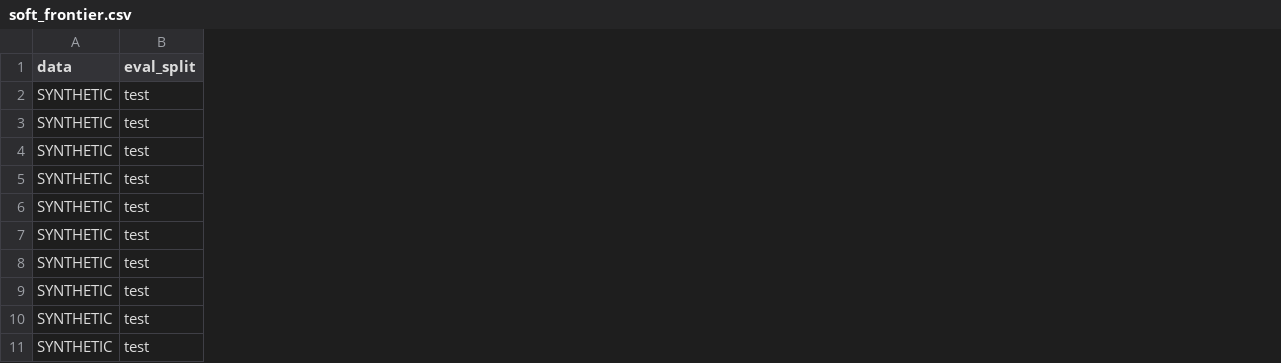
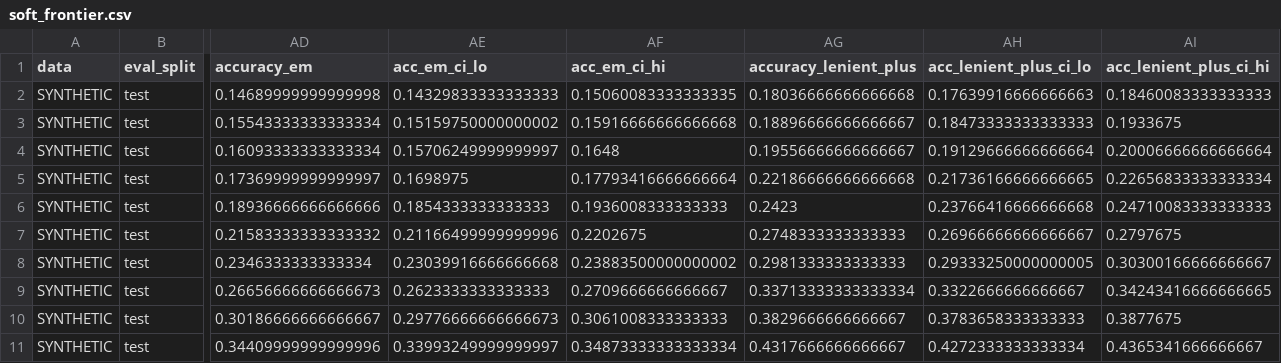
Before and after one commit to platypusmann/BudgetGuard, a CSV file: results/soft_frontier.csv, drawn as a sheet; only a part is shown, gaps mark what is left out; the diff names each change by its address in the sheet, - before the commit and + after, or states it on an @@ line.

```diff
--- a/results/soft_frontier.csv
+++ b/results/soft_frontier.csv
+column AD (accuracy_em), rows 2-11: 0.14689999999999998 | 0.15543333333333334 | 0.16093333333333334 | 0.17369999999999997 | 0.18936666666666666 | 0.21583333333333332 | 0.2346333333333334 | 0.26656666666666673 | 0.30186666666666667 | 0.34409999999999996
+column AE (acc_em_ci_lo), rows 2-11: 0.14329833333333333 | 0.15159750000000002 | 0.15706249999999997 | 0.1698975 | 0.1854333333333333 | 0.21166499999999996 | 0.23039916666666668 | 0.2623333333333333 | 0.29776666666666673 | 0.33993249999999997
+column AF (acc_em_ci_hi), rows 2-11: 0.15060083333333335 | 0.15916666666666668 | 0.1648 | 0.17793416666666664 | 0.1936008333333333 | 0.2202675 | 0.23883500000000002 | 0.2709666666666667 | 0.3061008333333333 | 0.34873333333333334
+column AG (accuracy_lenient_plus), rows 2-11: 0.18036666666666668 | 0.18896666666666667 | 0.19556666666666667 | 0.22186666666666668 | 0.2423 | 0.2748333333333333 | 0.2981333333333333 | 0.33713333333333334 | 0.3829666666666667 | 0.4317666666666667
+column AH (acc_lenient_plus_ci_lo), rows 2-11: 0.17639916666666663 | 0.18473333333333333 | 0.19129666666666664 | 0.21736166666666665 | 0.23766416666666668 | 0.26966666666666667 | 0.29333250000000005 | 0.3322666666666667 | 0.3783658333333333 | 0.4272333333333334
+column AI (acc_lenient_plus_ci_hi), rows 2-11: 0.18460083333333333 | 0.1933675 | 0.20006666666666664 | 0.22656833333333334 | 0.24710083333333333 | 0.2797675 | 0.30300166666666667 | 0.34243416666666665 | 0.3877675 | 0.4365341666666667
```
Also changed, not shown: results/schedule.csv, 27 other files.
